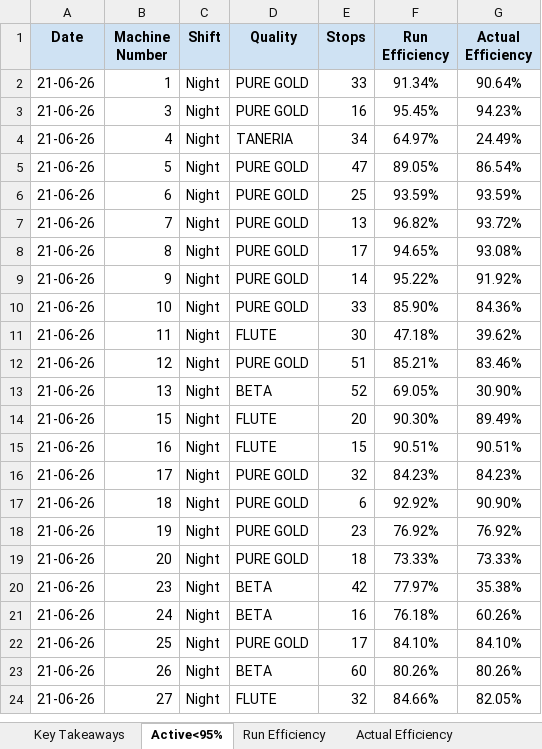
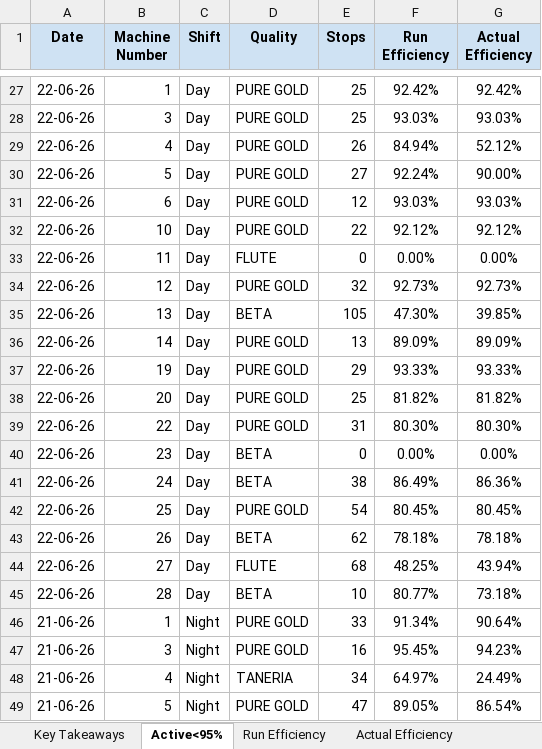
Before and after one commit to avishiki/TexWeaves, an Excel workbook: Waterjet Efficiency Shiftwise.xlsx, sheet Active<95%, drawn as a sheet; only a part is shown, gaps mark what is left out; the shorter side is filled out with more unchanged rows; values as stored, in another font and other column widths than the file's, no borders; the diff covers the shown part only; the diff names each change by its address in the sheet, - before the commit and + after, or states it on an @@ line.

```diff
--- a/Waterjet Efficiency Shiftwise.xlsx (sheet Active<95%)
+++ b/Waterjet Efficiency Shiftwise.xlsx (sheet Active<95%)
+row 27: 22-06-26 | 1 | Day | PURE GOLD | 25 | 92.42% | 92.42%
+row 28: 22-06-26 | 3 | Day | PURE GOLD | 25 | 93.03% | 93.03%
+row 29: 22-06-26 | 4 | Day | PURE GOLD | 26 | 84.94% | 52.12%
+row 30: 22-06-26 | 5 | Day | PURE GOLD | 27 | 92.24% | 90.00%
+row 31: 22-06-26 | 6 | Day | PURE GOLD | 12 | 93.03% | 93.03%
+row 32: 22-06-26 | 10 | Day | PURE GOLD | 22 | 92.12% | 92.12%
+row 33: 22-06-26 | 11 | Day | FLUTE | 0 | 0.00% | 0.00%
+row 34: 22-06-26 | 12 | Day | PURE GOLD | 32 | 92.73% | 92.73%
+row 35: 22-06-26 | 13 | Day | BETA | 105 | 47.30% | 39.85%
+row 36: 22-06-26 | 14 | Day | PURE GOLD | 13 | 89.09% | 89.09%
+row 37: 22-06-26 | 19 | Day | PURE GOLD | 29 | 93.33% | 93.33%
+row 38: 22-06-26 | 20 | Day | PURE GOLD | 25 | 81.82% | 81.82%
+row 39: 22-06-26 | 22 | Day | PURE GOLD | 31 | 80.30% | 80.30%
+row 40: 22-06-26 | 23 | Day | BETA | 0 | 0.00% | 0.00%
+row 41: 22-06-26 | 24 | Day | BETA | 38 | 86.49% | 86.36%
+row 42: 22-06-26 | 25 | Day | PURE GOLD | 54 | 80.45% | 80.45%
+row 43: 22-06-26 | 26 | Day | BETA | 62 | 78.18% | 78.18%
+row 44: 22-06-26 | 27 | Day | FLUTE | 68 | 48.25% | 43.94%
+row 45: 22-06-26 | 28 | Day | BETA | 10 | 80.77% | 73.18%
```
Also changed, not shown: 25 added rows elsewhere in this sheet, sheet Actual Efficiency, sheet Run Efficiency, sheet Beam Status, sheet Key Takeaways, sheet Beam Stock, BEAM BOOK.xlsx, Cost Sheet.xlsx, 2 other files.
